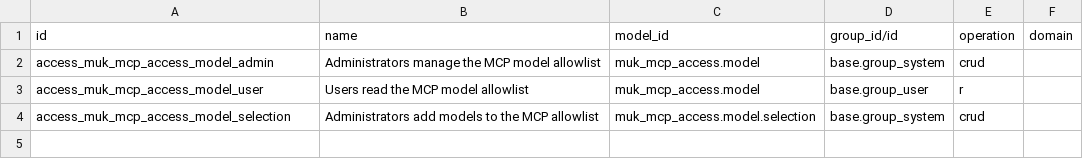
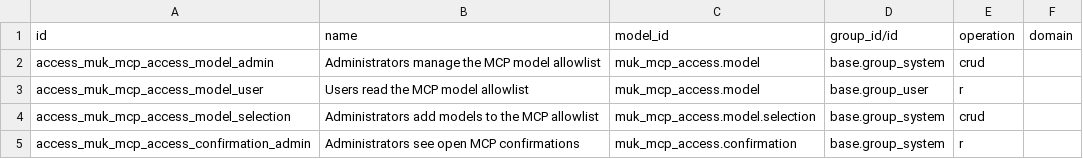
Before and after one commit to muk-it/odoo-modules, a CSV file: muk_mcp_access/security/ir.access.csv, drawn as a sheet.

Commit message:
Update muk_mcp_access (2bb4f2b6)

```diff
--- a/muk_mcp_access/security/ir.access.csv
+++ b/muk_mcp_access/security/ir.access.csv
@@ -4 +4,2 @@ access_muk_mcp_access_model_user,Users read the MCP model allowlist,muk_mcp_acce
 access_muk_mcp_access_model_selection,Administrators add models to the MCP allowlist,muk_mcp_access.model.selection,base.group_system,crud,
+access_muk_mcp_access_confirmation_admin,Administrators see open MCP confirmations,muk_mcp_access.confirmation,base.group_system,r,
```
Also changed, not shown: 24 other files.
